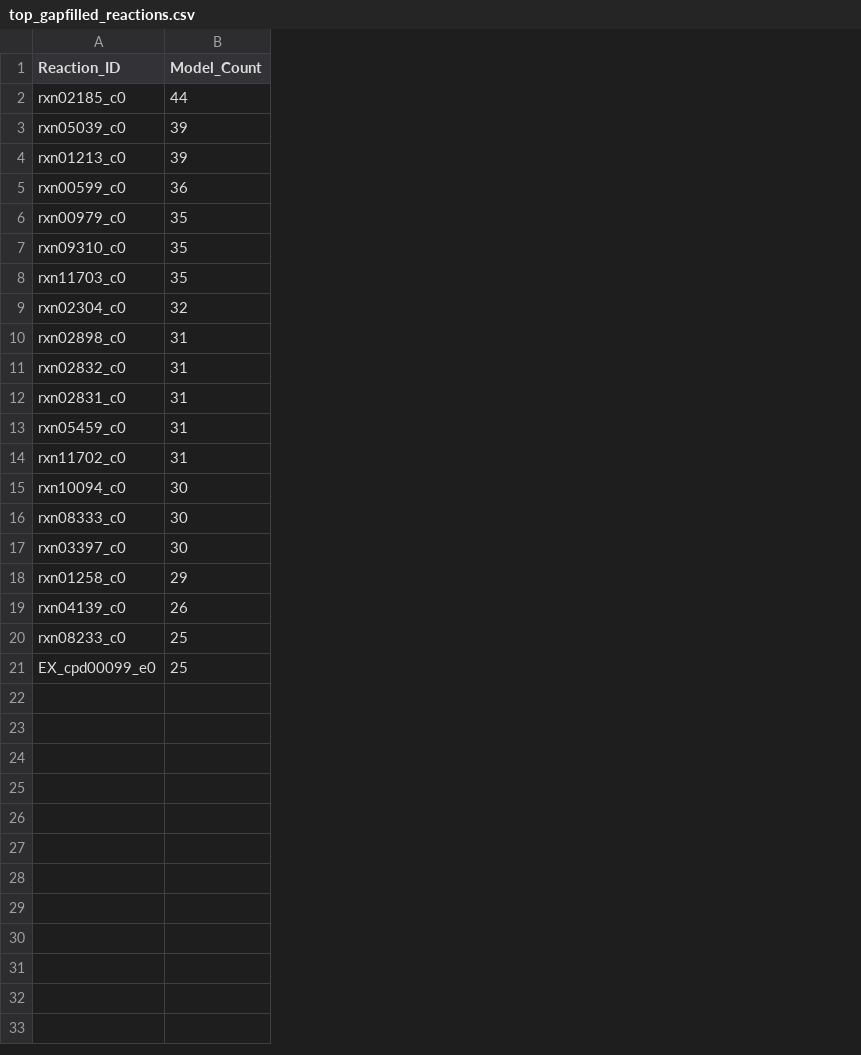
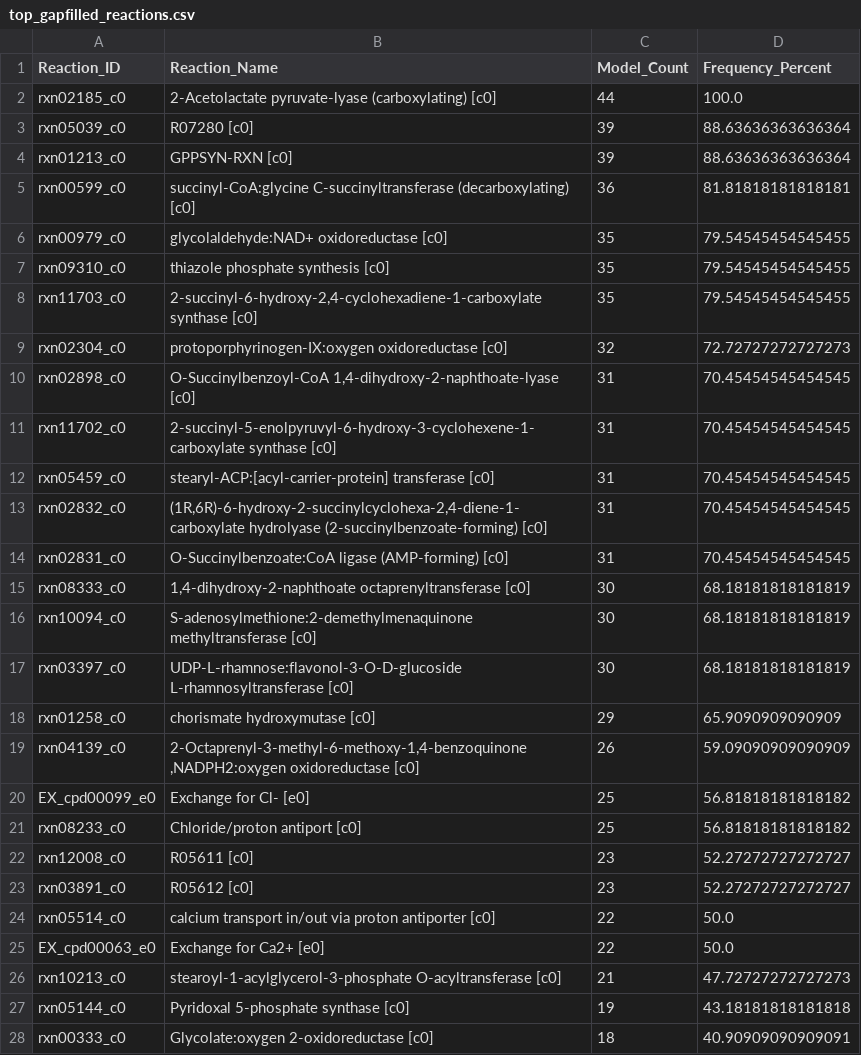
Before and after one commit to kbaseincubator/CDM_Tasks_jplfaria, a CSV file: CDMSCI-193-rbtnseq-modeling/CDMSCI-198-build-models/results/top_gapfilled_reactions.csv, drawn as a sheet; only a part is shown; the diff covers the shown part only; the diff names each change by its address in the sheet, - before the commit and + after, or states it on an @@ line.

```diff
--- a/CDMSCI-193-rbtnseq-modeling/CDMSCI-198-build-models/results/top_gapfilled_reactions.csv
+++ b/CDMSCI-193-rbtnseq-modeling/CDMSCI-198-build-models/results/top_gapfilled_reactions.csv
+column B (Reaction_Name), rows 2-10: 2-Acetolactate pyruvate-lyase (carboxylating) [c0] | R07280 [c0] | GPPSYN-RXN [c0] | succinyl-CoA:glycine C-succinyltransferase (decarboxylating) [c0] | glycolaldehyde:NAD+ oxidoreductase [c0] | thiazole phosphate synthesis [c0] | 2-succinyl-6-hydroxy-2,4-cyclohexadiene-1-carboxylate synthase [c0] | protoporphyrinogen-IX:oxygen oxidoreductase [c0] | O-Succinylbenzoyl-CoA 1,4-dihydroxy-2-naphthoate-lyase [c0]; rows 13-14: (1R,6R)-6-hydroxy-2-succinylcyclohexa-2,4-diene-1-carboxylate hydrolyase (2-succinylbenzoate-forming) [c0] | O-Succinylbenzoate:CoA ligase (AMP-forming) [c0]; rows 16-19: S-adenosylmethione:2-demethylmenaquinone methyltransferase [c0] | UDP-L-rhamnose:flavonol-3-O-D-glucoside L-rhamnosyltransferase [c0] | chorismate hydroxymutase [c0] | 2-Octaprenyl-3-methyl-6-methoxy-1,4-benzoquinone ,NADPH2:oxygen oxidoreductase [c0]; row 21: Chloride/proton antiport [c0]
+column D (Frequency_Percent), rows 2-10: 100.0 | 88.63636363636364 | 88.63636363636364 | 81.81818181818181 | 79.54545454545455 | 79.54545454545455 | 79.54545454545455 | 72.72727272727273 | 70.45454545454545; rows 13-14: 70.45454545454545 | 70.45454545454545; rows 16-19: 68.18181818181819 | 68.18181818181819 | 65.9090909090909 | 59.09090909090909; row 21: 56.81818181818182
@@ row 14 moved to row 11: rxn11702_c0 @@
@@ row 13 moved to row 12: rxn05459_c0 @@
@@ row 16 moved to row 15: rxn08333_c0 @@
@@ row 21 moved to row 20: EX_cpd00099_e0 @@
+row 22: rxn12008_c0 | R05611 [c0] | 23 | 52.27272727272727
+row 23: rxn03891_c0 | R05612 [c0] | 23 | 52.27272727272727
+row 24: rxn05514_c0 | calcium transport in/out via proton antiporter [c0] | 22 | 50.0
+row 25: EX_cpd00063_e0 | Exchange for Ca2+ [e0] | 22 | 50.0
+row 26: rxn10213_c0 | stearoyl-1-acylglycerol-3-phosphate O-acyltransferase [c0] | 21 | 47.72727272727273
+row 27: rxn05144_c0 | Pyridoxal 5-phosphate synthase [c0] | 19 | 43.18181818181818
+row 28: rxn00333_c0 | Glycolate:oxygen 2-oxidoreductase [c0] | 18 | 40.90909090909091
```
Also changed, not shown: 13 added rows elsewhere in this file, 4 other files.
